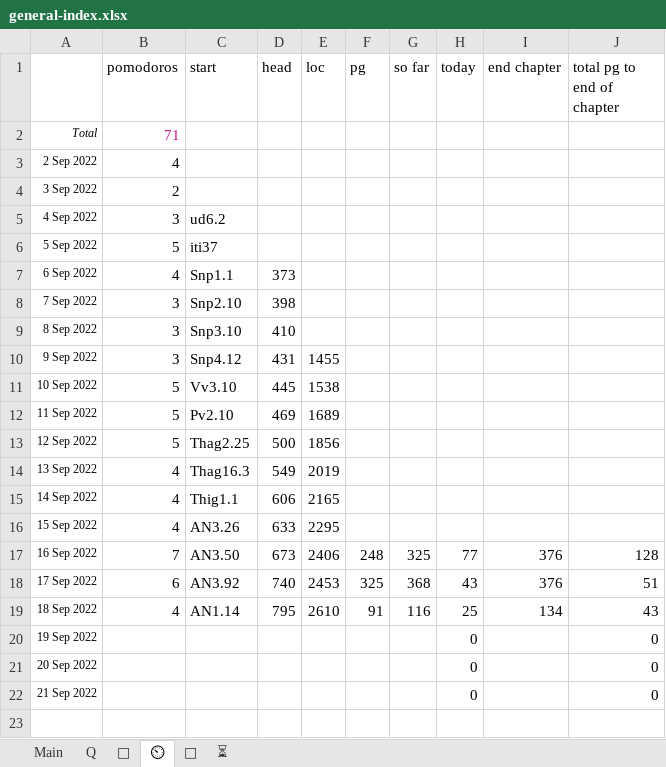
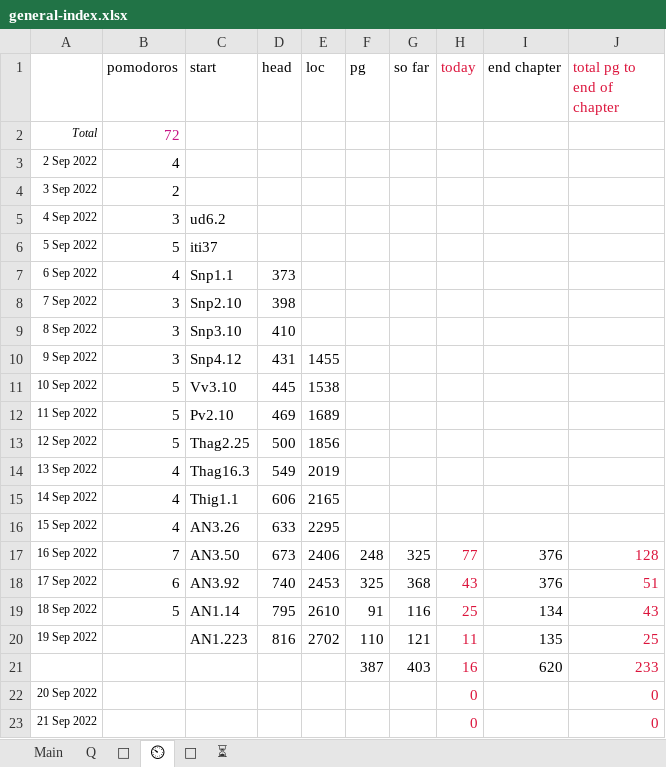
Before and after one commit to thesunshade/sutta-index, an Excel workbook: src/data/general-index.xlsx, sheet ⏲, drawn as a sheet; values as stored, in another font and other column widths than the file's, no borders; addresses are those after the commit; the diff names each change by its address in the sheet, - before the commit and + after, or states it on an @@ line.

```diff
--- a/src/data/general-index.xlsx (sheet ⏲)
+++ b/src/data/general-index.xlsx (sheet ⏲)
-H1 text colour: black
+H1 text colour: #DC143C
-J1 text colour: black
+J1 text colour: #DC143C
-B2 (pomodoros): 71
+B2 (pomodoros): 72
-H17:H20 text colour: black
+H17:H20 text colour: #DC143C
-J17:J20 text colour: black
+J17:J20 text colour: #DC143C
-B19 (pomodoros): 4
+B19 (pomodoros): 5
-C20 (start): (empty)
+C20 (start): AN1.223
-D20 (head): (empty)
+D20 (head): 816
-E20 (loc): (empty)
+E20 (loc): 2702
-F20 (pg): (empty)
+F20 (pg): 110
-G20 (so far): (empty)
+G20 (so far): 121
-H20 (today): 0
+H20 (today): 11
-I20 (end chapter): (empty)
+I20 (end chapter): 135
-J20 (total pg to end of chapter): 0
+J20 (total pg to end of chapter): 25
+row 21:  |  |  |  |  | 387 | 403 | 16 | 620 | 233
-H22:H23 text colour: black
+H22:H23 text colour: #DC143C
-J22:J23 text colour: black
+J22:J23 text colour: #DC143C
```
Also changed, not shown: sheet Main, sheet 🤔, 14 other files.
